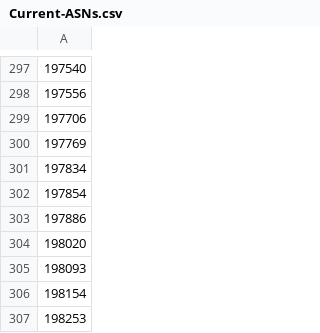
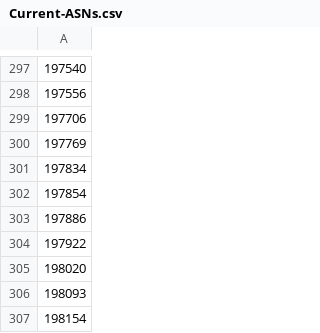
Before and after one commit to cypher139/ipblacklist, a CSV file: Reports/Current-ASNs.csv, drawn as a sheet; only a part is shown, gaps mark what is left out; the shorter side is filled out with more unchanged rows; the diff names each change by its address in the sheet, - before the commit and + after, or states it on an @@ line.

```diff
--- a/Reports/Current-ASNs.csv
+++ b/Reports/Current-ASNs.csv
+row 304: 197922
```
Also changed, not shown: Reports/ASN-CN.csv, Reports/ASN-IP.csv, 6 other files.
